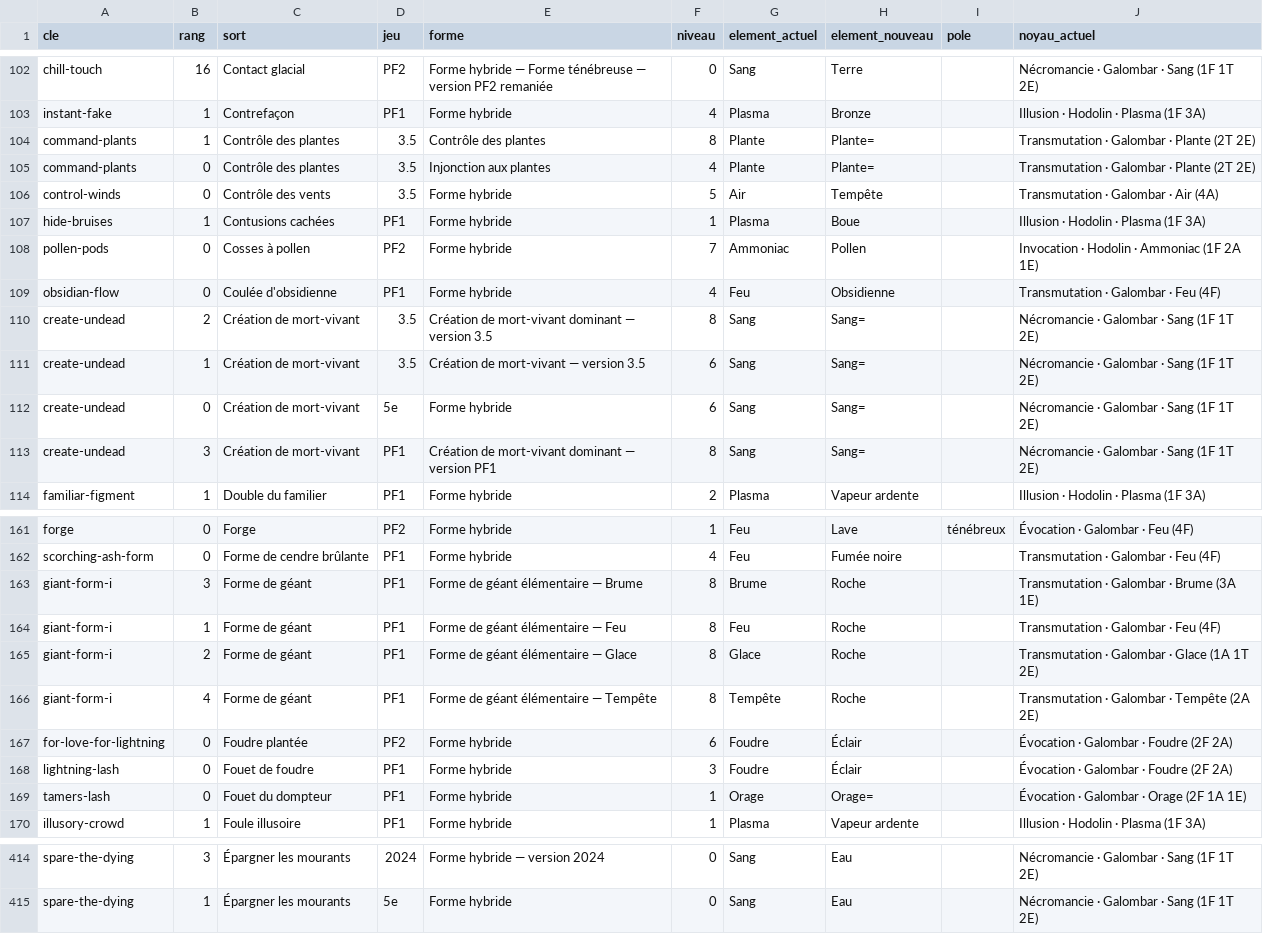
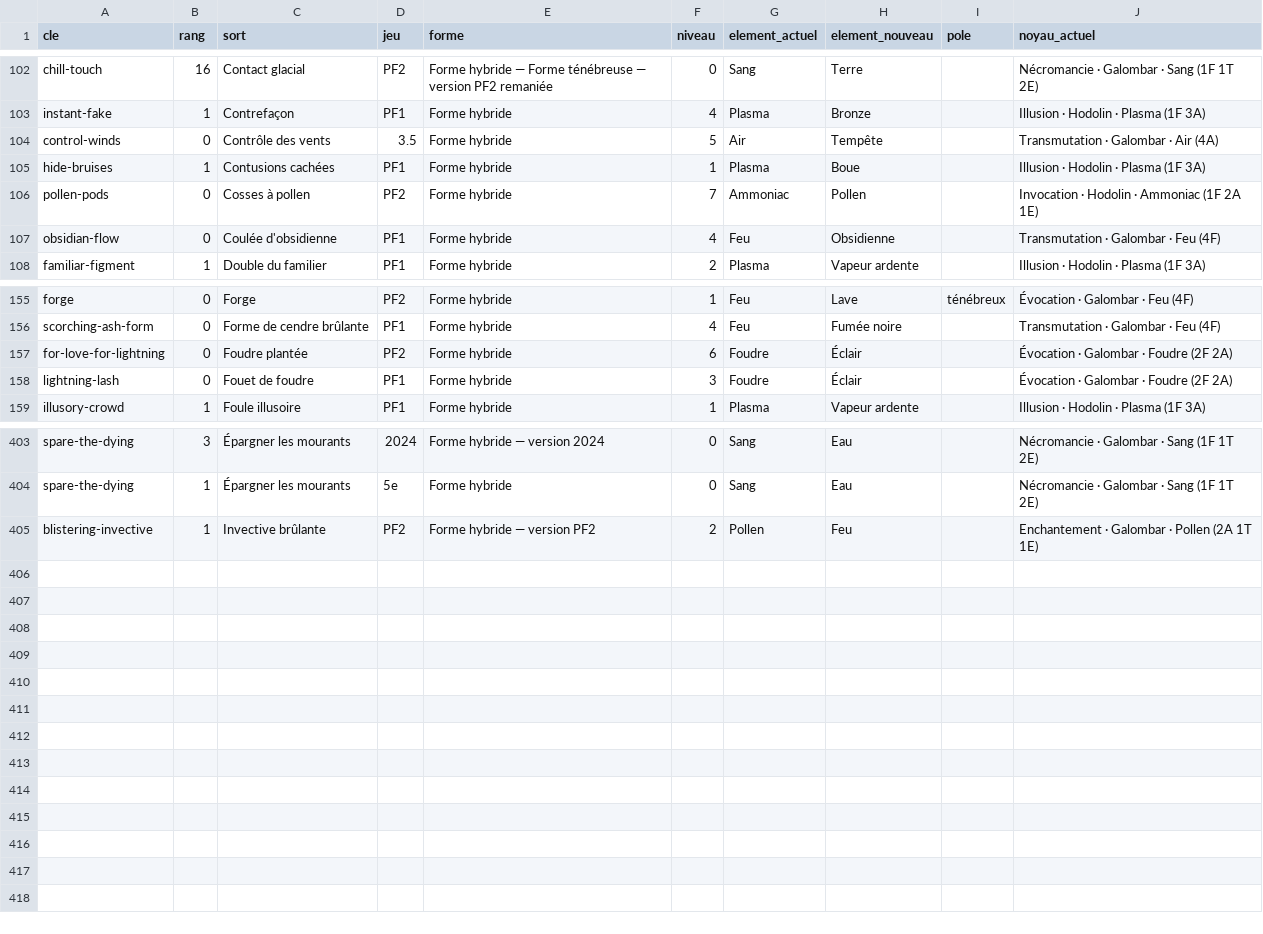
Before and after one commit to BillyMcL/Inarama-Glyphe, a CSV file: donnees/phase4/A2a_hybride_changements_element.csv, drawn as a sheet; only a part is shown, gaps mark what is left out.

```diff
--- a/donnees/phase4/A2a_hybride_changements_element.csv
+++ b/donnees/phase4/A2a_hybride_changements_element.csv
@@ -103,4 +103,2 @@ chill-touch;16;Contact glacial;PF2;Forme hybride — Forme ténébreuse — vers
 instant-fake;1;Contrefaçon;PF1;Forme hybride;4;Plasma;Bronze;;Illusion · Hodolin · Plasma (1F 3A)
-command-plants;1;Contrôle des plantes;3.5;Contrôle des plantes;8;Plante;Plante=;;Transmutation · Galombar · Plante (2T 2E)
-command-plants;0;Contrôle des plantes;3.5;Injonction aux plantes;4;Plante;Plante=;;Transmutation · Galombar · Plante (2T 2E)
 control-winds;0;Contrôle des vents;3.5;Forme hybride;5;Air;Tempête;;Transmutation · Galombar · Air (4A)
@@ -109,6 +107,2 @@ pollen-pods;0;Cosses à pollen;PF2;Forme hybride;7;Ammoniac;Pollen;;Invocation
 obsidian-flow;0;Coulée d'obsidienne;PF1;Forme hybride;4;Feu;Obsidienne;;Transmutation · Galombar · Feu (4F)
-create-undead;2;Création de mort-vivant;3.5;Création de mort-vivant dominant — version 3.5;8;Sang;Sang=;;Nécromancie · Galombar · Sang (1F 1T 2E)
-create-undead;1;Création de mort-vivant;3.5;Création de mort-vivant — version 3.5;6;Sang;Sang=;;Nécromancie · Galombar · Sang (1F 1T 2E)
-create-undead;0;Création de mort-vivant;5e;Forme hybride;6;Sang;Sang=;;Nécromancie · Galombar · Sang (1F 1T 2E)
-create-undead;3;Création de mort-vivant;PF1;Création de mort-vivant dominant — version PF1;8;Sang;Sang=;;Nécromancie · Galombar · Sang (1F 1T 2E)
 familiar-figment;1;Double du familier;PF1;Forme hybride;2;Plasma;Vapeur ardente;;Illusion · Hodolin · Plasma (1F 3A)
@@ -162,9 +156,4 @@ forge;0;Forge;PF2;Forme hybride;1;Feu;Lave;ténébreux;Évocation · Galombar ·
 scorching-ash-form;0;Forme de cendre brûlante;PF1;Forme hybride;4;Feu;Fumée noire;;Transmutation · Galombar · Feu (4F)
-giant-form-i;3;Forme de géant;PF1;Forme de géant élémentaire — Brume;8;Brume;Roche;;Transmutation · Galombar · Brume (3A 1E)
-giant-form-i;1;Forme de géant;PF1;Forme de géant élémentaire — Feu;8;Feu;Roche;;Transmutation · Galombar · Feu (4F)
-giant-form-i;2;Forme de géant;PF1;Forme de géant élémentaire — Glace;8;Glace;Roche;;Transmutation · Galombar · Glace (1A 1T 2E)
-giant-form-i;4;Forme de géant;PF1;Forme de géant élémentaire — Tempête;8;Tempête;Roche;;Transmutation · Galombar · Tempête (2A 2E)
 for-love-for-lightning;0;Foudre plantée;PF2;Forme hybride;6;Foudre;Éclair;;Évocation · Galombar · Foudre (2F 2A)
 lightning-lash;0;Fouet de foudre;PF1;Forme hybride;3;Foudre;Éclair;;Évocation · Galombar · Foudre (2F 2A)
-tamers-lash;0;Fouet du dompteur;PF1;Forme hybride;1;Orage;Orage=;;Évocation · Galombar · Orage (2F 1A 1E)
 illusory-crowd;1;Foule illusoire;PF1;Forme hybride;1;Plasma;Vapeur ardente;;Illusion · Hodolin · Plasma (1F 3A)
@@ -415 +404,2 @@ spare-the-dying;3;Épargner les mourants;2024;Forme hybride — version 2024;0;S
 spare-the-dying;1;Épargner les mourants;5e;Forme hybride;0;Sang;Eau;;Nécromancie · Galombar · Sang (1F 1T 2E)
+blistering-invective;1;Invective brûlante;PF2;Forme hybride — version PF2;2;Pollen;Feu;;Enchantement · Galombar · Pollen (2A 1T 1E)
```
Also changed, not shown: 1 other file.
